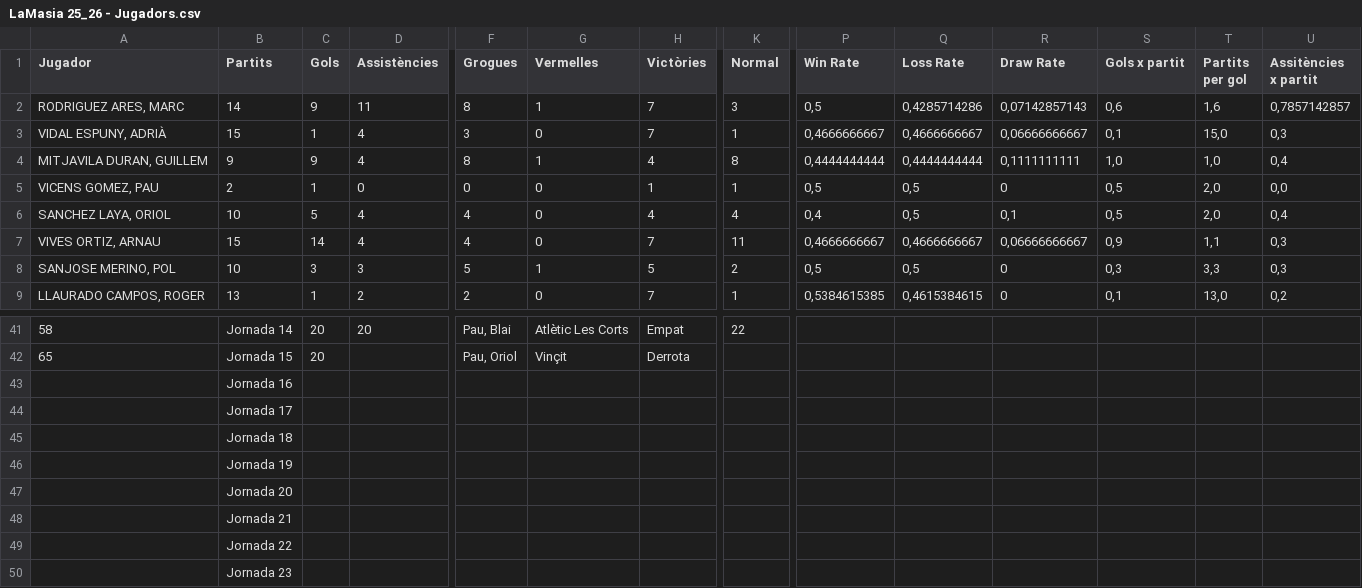
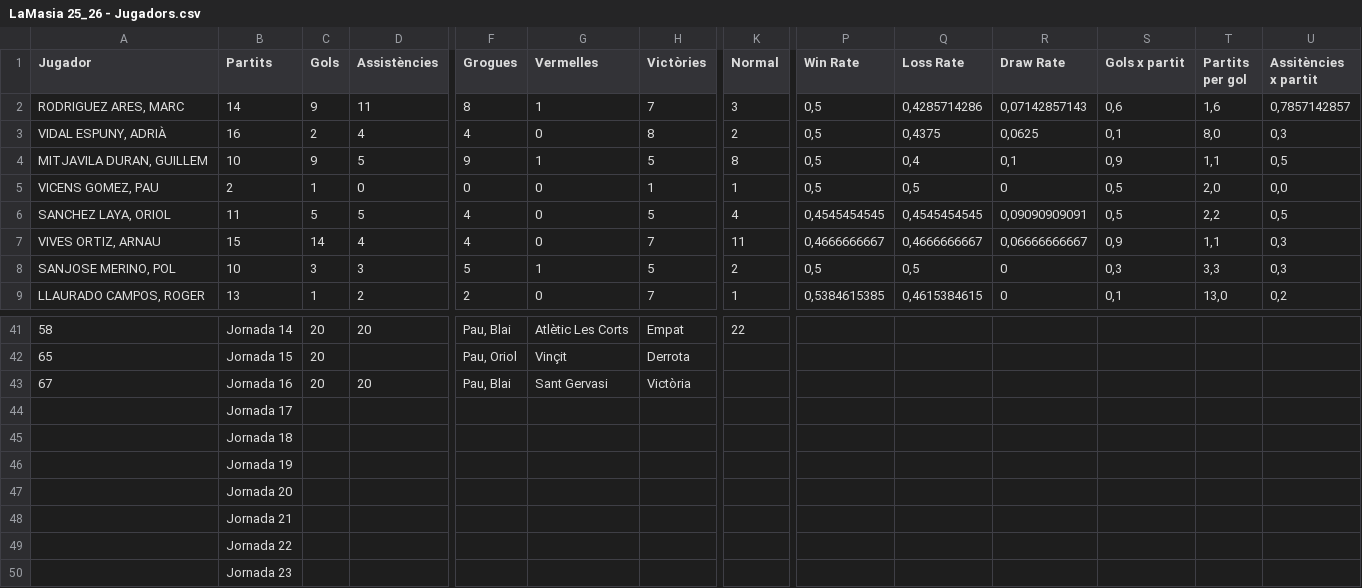
Before and after one commit to Blaieet/CMX-Stats, a CSV file: LaMasia 25_26 - Jugadors.csv, drawn as a sheet; only a part is shown, gaps mark what is left out; removed rows and columns are numbered as before the commit, all else as after; rows hold the shown columns only; the diff covers the shown part only; the diff names each change by its address in the sheet, - before the commit and + after, or states it on an @@ line.

```diff
--- a/LaMasia 25_26 - Jugadors.csv
+++ b/LaMasia 25_26 - Jugadors.csv
-B3 (Partits): 15
+B3 (Partits): 16
-C3 (Gols): 1
+C3 (Gols): 2
-F3 (Grogues): 3
+F3 (Grogues): 4
-H3 (Victòries): 7
+H3 (Victòries): 8
-K3 (Normal): 1
+K3 (Normal): 2
-P3 (Win Rate): 0,4666666667
+P3 (Win Rate): 0,5
-Q3 (Loss Rate): 0,4666666667
+Q3 (Loss Rate): 0,4375
-R3 (Draw Rate): 0,06666666667
+R3 (Draw Rate): 0,0625
-T3 (Partits per gol): 15,0
+T3 (Partits per gol): 8,0
-B4 (Partits): 9
+B4 (Partits): 10
-D4 (Assistències): 4
+D4 (Assistències): 5
-F4 (Grogues): 8
+F4 (Grogues): 9
-H4 (Victòries): 4
+H4 (Victòries): 5
-P4 (Win Rate): 0,4444444444
+P4 (Win Rate): 0,5
-Q4 (Loss Rate): 0,4444444444
+Q4 (Loss Rate): 0,4
-R4 (Draw Rate): 0,1111111111
+R4 (Draw Rate): 0,1
-S4 (Gols x partit): 1,0
+S4 (Gols x partit): 0,9
-T4 (Partits per gol): 1,0
+T4 (Partits per gol): 1,1
-U4 (Assitències x partit): 0,4
+U4 (Assitències x partit): 0,5
-B6 (Partits): 10
+B6 (Partits): 11
-D6 (Assistències): 4
+D6 (Assistències): 5
-H6 (Victòries): 4
+H6 (Victòries): 5
-P6 (Win Rate): 0,4
+P6 (Win Rate): 0,4545454545
-Q6 (Loss Rate): 0,5
+Q6 (Loss Rate): 0,4545454545
-R6 (Draw Rate): 0,1
+R6 (Draw Rate): 0,09090909091
-T6 (Partits per gol): 2,0
+T6 (Partits per gol): 2,2
-U6 (Assitències x partit): 0,4
+U6 (Assitències x partit): 0,5
-row 43:  | Jornada 16
+row 43: 67 | Jornada 16 | 20 | 20 | Pau, Blai | Sant Gervasi | Victòria
```
Also changed, not shown: 50 edited cells elsewhere in this file, Còpia de LaMasia 25_26 - Jornades.csv, 14 other files.
